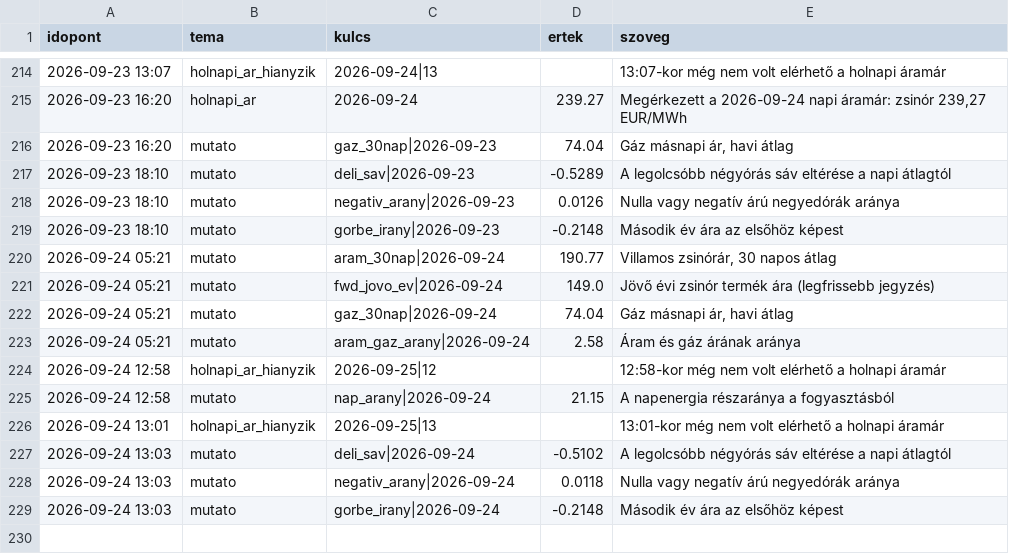
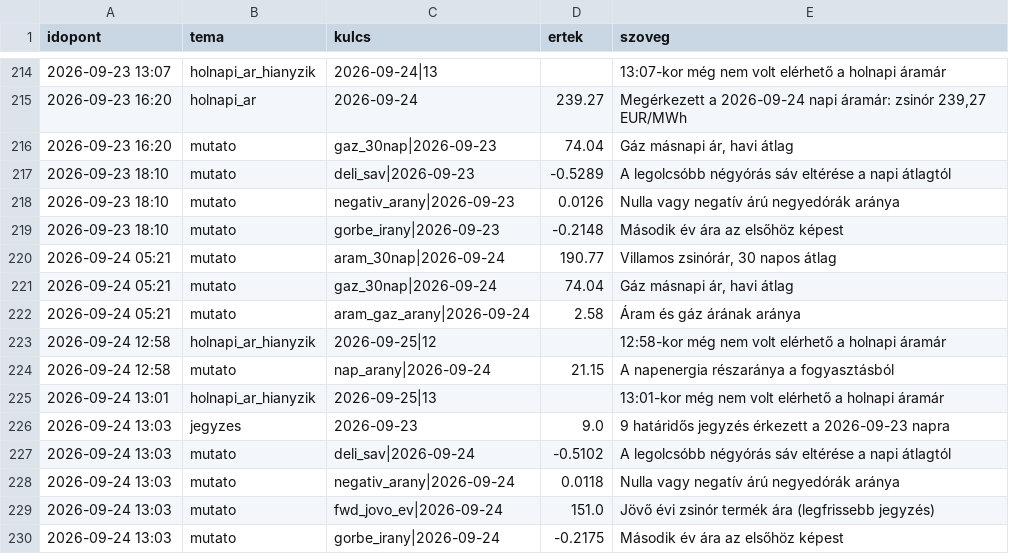
Before and after one commit to lostenergy/energiaar-figyelo, a CSV file: data/megfigyelesek.csv, drawn as a sheet; only a part is shown, gaps mark what is left out.

Commit message:
Adatfrissítés 2026-09-24 13:03

```diff
--- a/data/megfigyelesek.csv
+++ b/data/megfigyelesek.csv
@@ -220,3 +220,2 @@ idopont,tema,kulcs,ertek,szoveg
 2026-09-24 05:21,mutato,aram_30nap|2026-09-24,190.77,"Villamos zsinórár, 30 napos átlag"
-2026-09-24 05:21,mutato,fwd_jovo_ev|2026-09-24,149.0,Jövő évi zsinór termék ára (legfrissebb jegyzés)
 2026-09-24 05:21,mutato,gaz_30nap|2026-09-24,74.04,"Gáz másnapi ár, havi átlag"
@@ -226,4 +225,6 @@ idopont,tema,kulcs,ertek,szoveg
 2026-09-24 13:01,holnapi_ar_hianyzik,2026-09-25|13,,13:01-kor még nem volt elérhető a holnapi áramár
+2026-09-24 13:03,jegyzes,2026-09-23,9.0,9 határidős jegyzés érkezett a 2026-09-23 napra
 2026-09-24 13:03,mutato,deli_sav|2026-09-24,-0.5102,A legolcsóbb négyórás sáv eltérése a napi átlagtól
 2026-09-24 13:03,mutato,negativ_arany|2026-09-24,0.0118,Nulla vagy negatív árú negyedórák aránya
-2026-09-24 13:03,mutato,gorbe_irany|2026-09-24,-0.2148,Második év ára az elsőhöz képest
+2026-09-24 13:03,mutato,fwd_jovo_ev|2026-09-24,151.0,Jövő évi zsinór termék ára (legfrissebb jegyzés)
+2026-09-24 13:03,mutato,gorbe_irany|2026-09-24,-0.2175,Második év ára az elsőhöz képest
```
